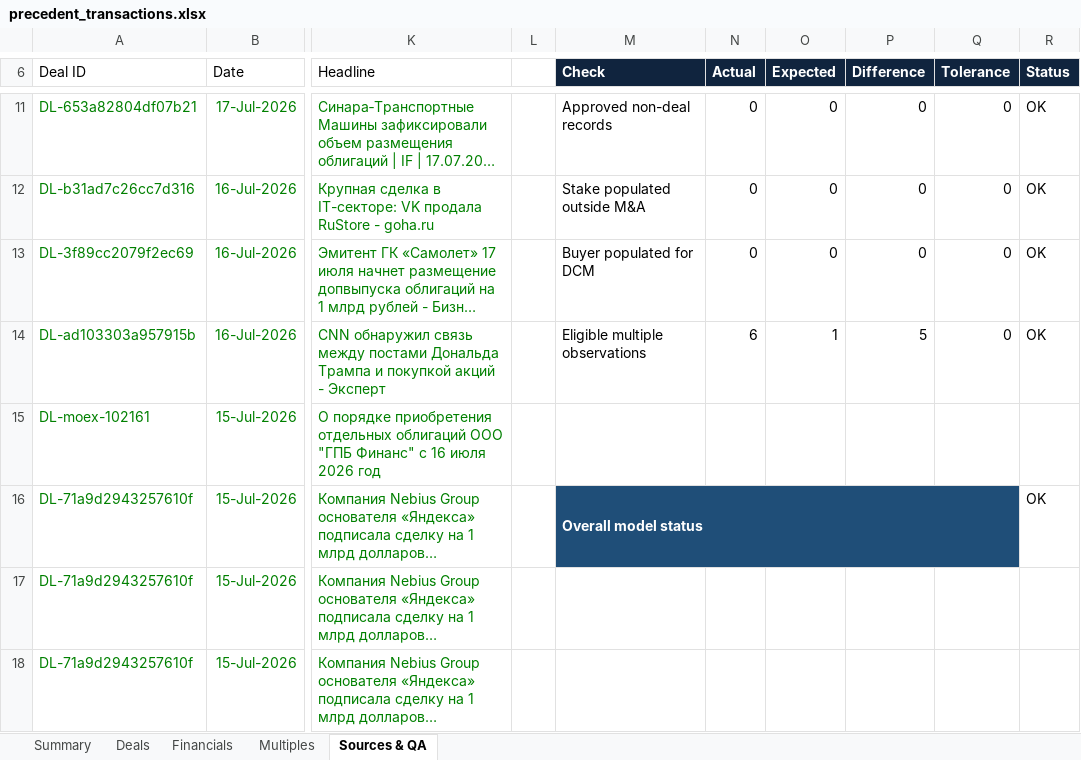
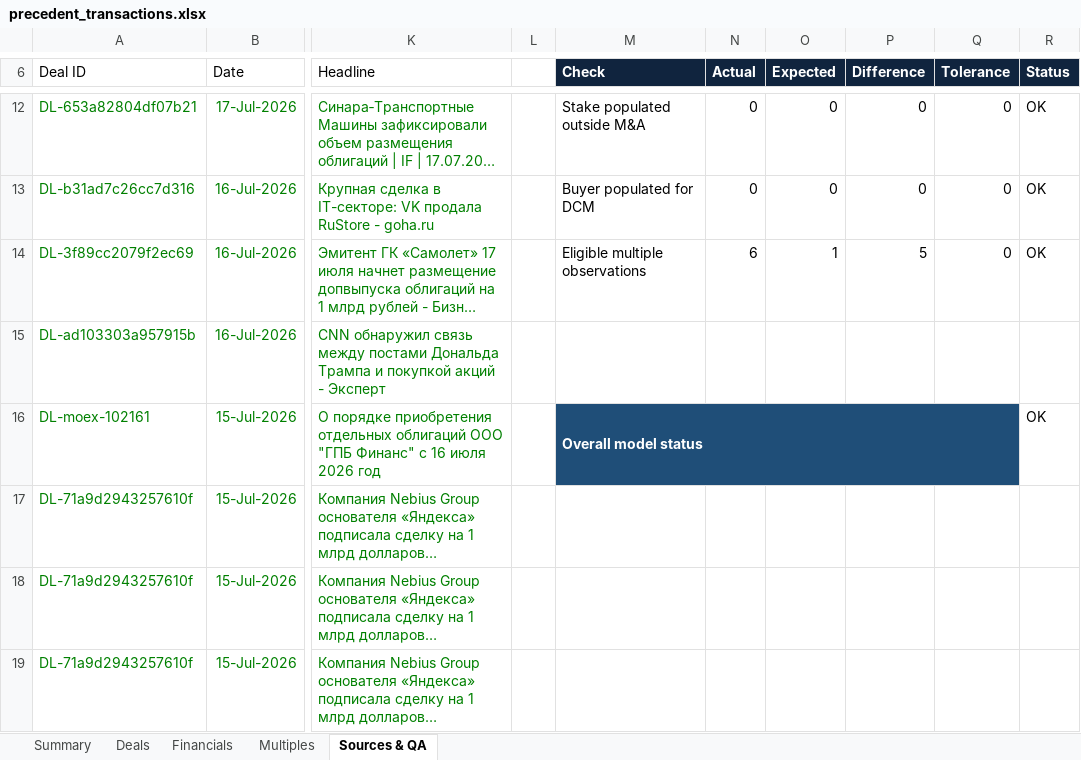
Before and after one commit to irisaurum/deal-markets-copilot, an Excel workbook: output/precedent_transactions.xlsx, sheet Sources & QA, drawn as a sheet; only a part is shown, gaps mark what is left out; long unchanged cells end in …; values as stored, in another font and other column widths than the file's, no borders; table styles not drawn; removed rows and columns are numbered as before the commit, all else as after; the diff covers the shown part only; the diff names each change by its address in the sheet, - before the commit and + after, or states it on an @@ line.

```diff
--- a/output/precedent_transactions.xlsx (sheet Sources & QA)
+++ b/output/precedent_transactions.xlsx (sheet Sources & QA)
-M12 (Check): Approved non-deal records
+M12 (Check): Stake populated outside M&A
-M13 (Check): Stake populated outside M&A
+M13 (Check): Buyer populated for DCM
-M14 (Check): Buyer populated for DCM
+M14 (Check): Eligible multiple observations
-N14 (Actual): 0
+N14 (Actual): 6
-O14 (Expected): 0
+O14 (Expected): 1
-P14 (Difference): 0
+P14 (Difference): 5
-M15 (Check): Eligible multiple observations
+M15 (Check): (empty)
-N15 (Actual): 6
+N15 (Actual): (empty)
-O15 (Expected): 1
+O15 (Expected): (empty)
-P15 (Difference): 5
+P15 (Difference): (empty)
-Q15 (Tolerance): 0
+Q15 (Tolerance): (empty)
-R15 (Status): OK
+R15 (Status): (empty)
-M16 (Check): (empty)
+M16 (Check): Overall model status
-M16:Q16 fill: none
+M16:Q16 fill: #1F4E78
+M16:Q16 merged
-R16 (Status): (empty)
+R16 (Status): OK
-M17 (Check): Overall model status
+M17 (Check): (empty)
-M17:Q17 fill: #1F4E78
+M17:Q17 fill: none
-M16:Q16 merged
-R17 (Status): OK
+R17 (Status): (empty)
```
Also changed, not shown: 1 added row, 1 removed row and 4 edited cells elsewhere in this sheet, sheet Deals, sheet Summary, 5 other files.
